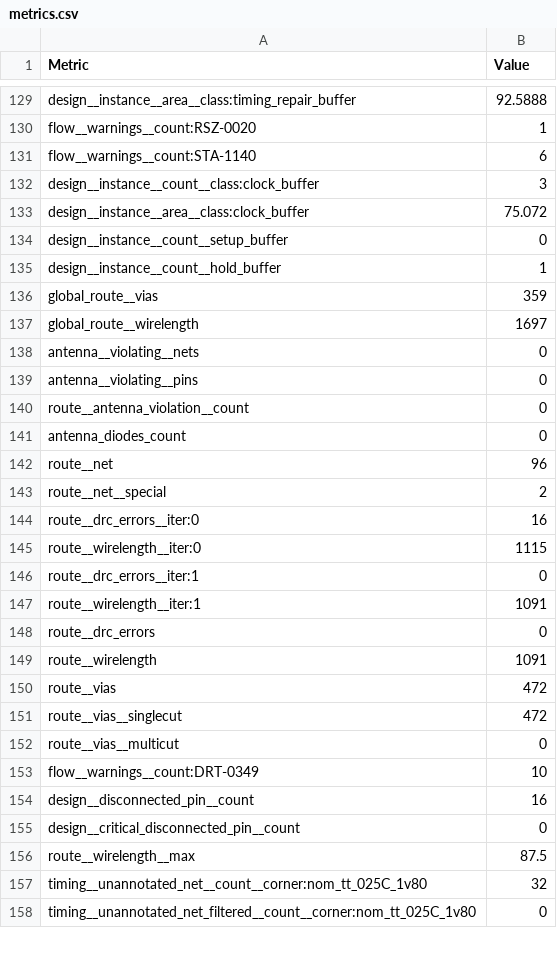
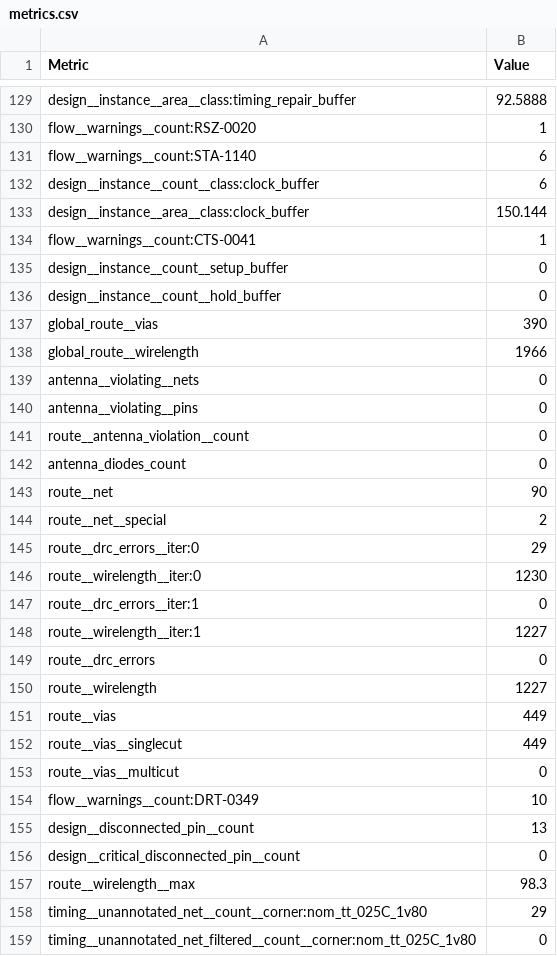
Before and after one commit to TinyTapeout/tinytapeout-sky-26c, a CSV file: projects/tt_um_duzabf_2026_ow/stats/metrics.csv, drawn as a sheet; only a part is shown, gaps mark what is left out; the diff covers the shown part only.

Commit message:
feat: update project tt_um_duzabf_2026_ow from DuzaBF/tt-online-workshop-2026
Commit: c560dd0e2b80bdc7f9cefe656ddda86809a87107
Workflow: https://github.com/DuzaBF/tt-online-workshop-2026/actions/runs/30563393919

```diff
--- a/projects/tt_um_duzabf_2026_ow/stats/metrics.csv
+++ b/projects/tt_um_duzabf_2026_ow/stats/metrics.csv
@@ -131,8 +131,9 @@ flow__warnings__count:RSZ-0020,1
 flow__warnings__count:STA-1140,6
-design__instance__count__class:clock_buffer,3
-design__instance__area__class:clock_buffer,75.072
+design__instance__count__class:clock_buffer,6
+design__instance__area__class:clock_buffer,150.144
+flow__warnings__count:CTS-0041,1
 design__instance__count__setup_buffer,0
-design__instance__count__hold_buffer,1
-global_route__vias,359
-global_route__wirelength,1697
+design__instance__count__hold_buffer,0
+global_route__vias,390
+global_route__wirelength,1966
 antenna__violating__nets,0
@@ -141,18 +142,18 @@ route__antenna_violation__count,0
 antenna_diodes_count,0
-route__net,96
+route__net,90
 route__net__special,2
-route__drc_errors__iter:0,16
-route__wirelength__iter:0,1115
+route__drc_errors__iter:0,29
+route__wirelength__iter:0,1230
 route__drc_errors__iter:1,0
-route__wirelength__iter:1,1091
+route__wirelength__iter:1,1227
 route__drc_errors,0
-route__wirelength,1091
-route__vias,472
-route__vias__singlecut,472
+route__wirelength,1227
+route__vias,449
+route__vias__singlecut,449
 route__vias__multicut,0
 flow__warnings__count:DRT-0349,10
-design__disconnected_pin__count,16
+design__disconnected_pin__count,13
 design__critical_disconnected_pin__count,0
-route__wirelength__max,87.5
-timing__unannotated_net__count__corner:nom_tt_025C_1v80,32
+route__wirelength__max,98.3
+timing__unannotated_net__count__corner:nom_tt_025C_1v80,29
 timing__unannotated_net_filtered__count__corner:nom_tt_025C_1v80,0
```
Also changed, not shown: 1 moved row and 95 edited cells elsewhere in this file, 8 other files.
